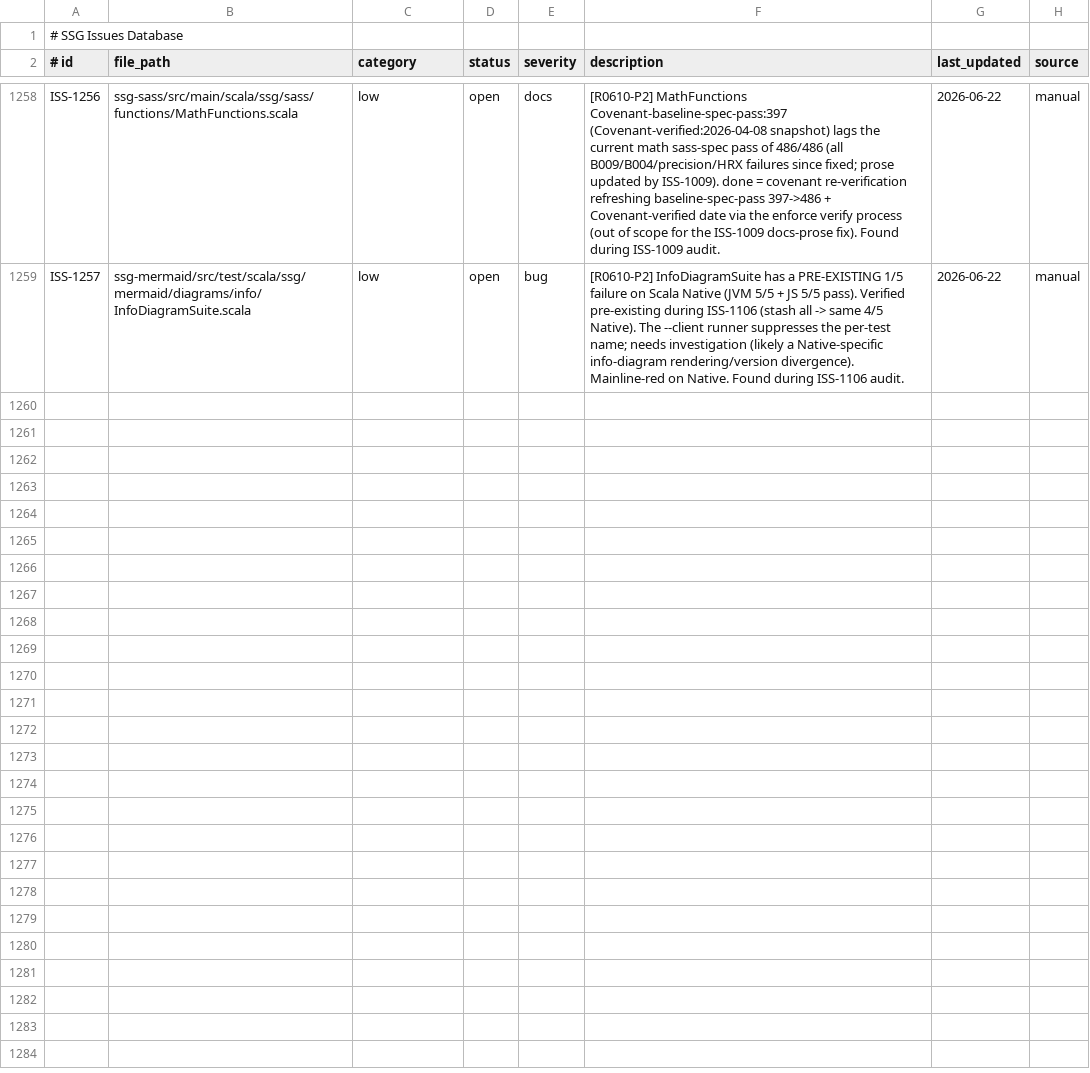
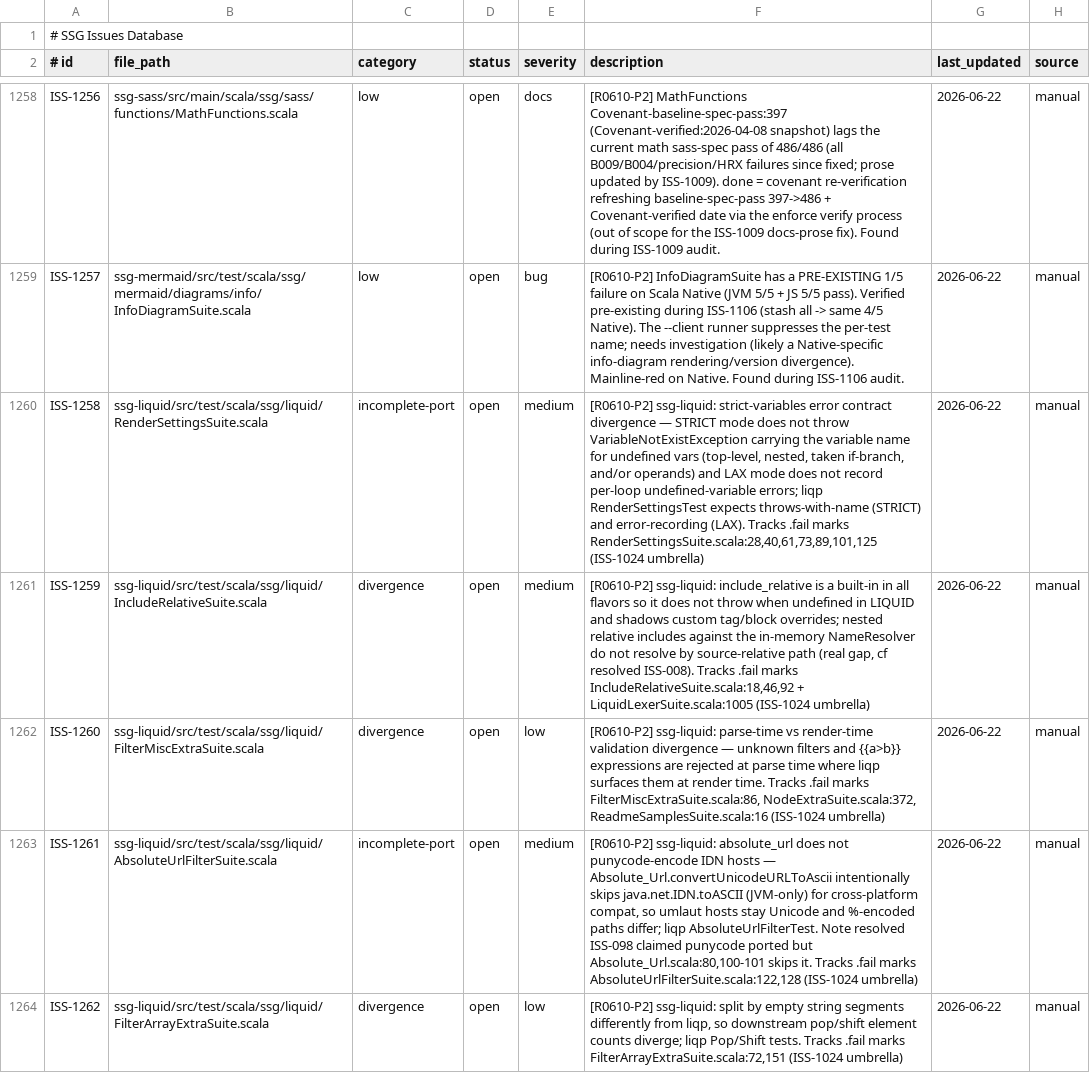
Before and after one commit to kubuszok/ssg, a TSV file: .rescale/data/issues.tsv, drawn as a sheet; only a part is shown, gaps mark what is left out; the diff covers the shown part only.

Commit message:
campaign: ISS-1024 resolved (24 ssg-liquid .fail marks cited to 10 new tracking issues; auditor PASS)

```diff
--- a/.rescale/data/issues.tsv
+++ b/.rescale/data/issues.tsv
@@ -1259 +1259,6 @@ ISS-1256	ssg-sass/src/main/scala/ssg/sass/functions/MathFunctions.scala	low	open
 ISS-1257	ssg-mermaid/src/test/scala/ssg/mermaid/diagrams/info/InfoDiagramSuite.scala	low	open	bug	[R0610-P2] InfoDiagramSuite has a PRE-EXISTING 1/5 failure on Scala Native (JVM 5/5 + JS 5/5 pass). Verified pre-existing during ISS-1106 (stash all -> same 4/5 Native). The --client runner suppresses the per-test name; needs investigation (likely a Native-specific info-diagram rendering/version divergence). Mainline-red on Native. Found during ISS-1106 audit.	2026-06-22	manual
+ISS-1258	ssg-liquid/src/test/scala/ssg/liquid/RenderSettingsSuite.scala	incomplete-port	open	medium	[R0610-P2] ssg-liquid: strict-variables error contract divergence — STRICT mode does not throw VariableNotExistException carrying the variable name for undefined vars (top-level, nested, taken if-branch, and/or operands) and LAX mode does not record per-loop undefined-variable errors; liqp RenderSettingsTest expects throws-with-name (STRICT) and error-recording (LAX). Tracks .fail marks RenderSettingsSuite.scala:28,40,61,73,89,101,125 (ISS-1024 umbrella)	2026-06-22	manual
+ISS-1259	ssg-liquid/src/test/scala/ssg/liquid/IncludeRelativeSuite.scala	divergence	open	medium	[R0610-P2] ssg-liquid: include_relative is a built-in in all flavors so it does not throw when undefined in LIQUID and shadows custom tag/block overrides; nested relative includes against the in-memory NameResolver do not resolve by source-relative path (real gap, cf resolved ISS-008). Tracks .fail marks IncludeRelativeSuite.scala:18,46,92 + LiquidLexerSuite.scala:1005 (ISS-1024 umbrella)	2026-06-22	manual
+ISS-1260	ssg-liquid/src/test/scala/ssg/liquid/FilterMiscExtraSuite.scala	divergence	open	low	[R0610-P2] ssg-liquid: parse-time vs render-time validation divergence — unknown filters and {{a>b}} expressions are rejected at parse time where liqp surfaces them at render time. Tracks .fail marks FilterMiscExtraSuite.scala:86, NodeExtraSuite.scala:372, ReadmeSamplesSuite.scala:16 (ISS-1024 umbrella)	2026-06-22	manual
+ISS-1261	ssg-liquid/src/test/scala/ssg/liquid/AbsoluteUrlFilterSuite.scala	incomplete-port	open	medium	[R0610-P2] ssg-liquid: absolute_url does not punycode-encode IDN hosts — Absolute_Url.convertUnicodeURLToAscii intentionally skips java.net.IDN.toASCII (JVM-only) for cross-platform compat, so umlaut hosts stay Unicode and %-encoded paths differ; liqp AbsoluteUrlFilterTest. Note resolved ISS-098 claimed punycode ported but Absolute_Url.scala:80,100-101 skips it. Tracks .fail marks AbsoluteUrlFilterSuite.scala:122,128 (ISS-1024 umbrella)	2026-06-22	manual
+ISS-1262	ssg-liquid/src/test/scala/ssg/liquid/FilterArrayExtraSuite.scala	divergence	open	low	[R0610-P2] ssg-liquid: split by empty string segments differently from liqp, so downstream pop/shift element counts diverge; liqp Pop/Shift tests. Tracks .fail marks FilterArrayExtraSuite.scala:72,151 (ISS-1024 umbrella)	2026-06-22	manual
```
Also changed, not shown: 5 added rows and 3 edited cells elsewhere in this file, 1 other file.
